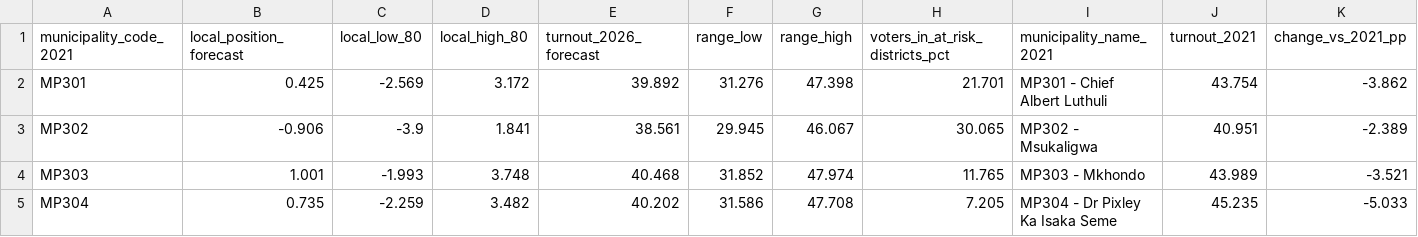
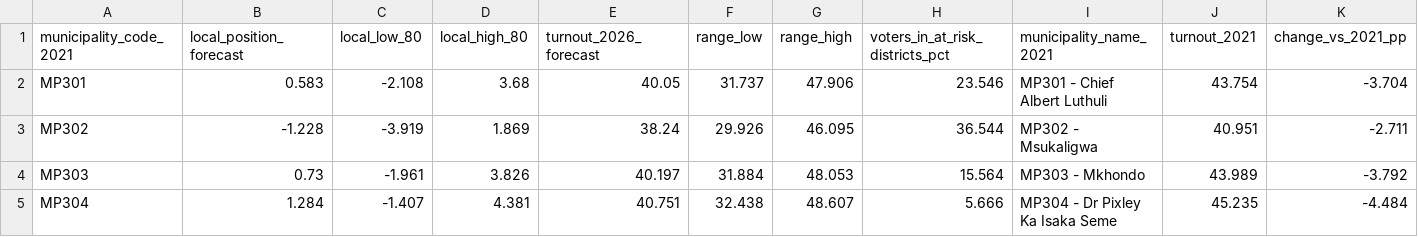
Before and after one commit to jaydenmanca/DIRISA_PROJECT, a CSV file: derived/forecast_2026_municipality.csv, drawn as a sheet; only a part is shown; the diff covers the shown part only.

```diff
--- a/derived/forecast_2026_municipality.csv
+++ b/derived/forecast_2026_municipality.csv
@@ -1,5 +1,5 @@
 municipality_code_2021,local_position_forecast,local_low_80,local_high_80,turnout_2026_forecast,range_low,range_high,voters_in_at_risk_districts_pct,municipality_name_2021,turnout_2021,change_vs_2021_pp
-MP301,0.425,-2.569,3.172,39.892,31.276,47.398,21.701,MP301 - Chief Albert Luthuli,43.754,-3.862
-MP302,-0.906,-3.9,1.841,38.561,29.945,46.067,30.065,MP302 - Msukaligwa,40.951,-2.389
-MP303,1.001,-1.993,3.748,40.468,31.852,47.974,11.765,MP303 - Mkhondo,43.989,-3.521
-MP304,0.735,-2.259,3.482,40.202,31.586,47.708,7.205,MP304 - Dr Pixley Ka Isaka Seme,45.235,-5.033
+MP301,0.583,-2.108,3.68,40.05,31.737,47.906,23.546,MP301 - Chief Albert Luthuli,43.754,-3.704
+MP302,-1.228,-3.919,1.869,38.24,29.926,46.095,36.544,MP302 - Msukaligwa,40.951,-2.711
+MP303,0.73,-1.961,3.826,40.197,31.884,48.053,15.564,MP303 - Mkhondo,43.989,-3.792
+MP304,1.284,-1.407,4.381,40.751,32.438,48.607,5.666,MP304 - Dr Pixley Ka Isaka Seme,45.235,-4.484
```
Also changed, not shown: 103 edited cells elsewhere in this file, derived/feature_dictionary.csv, derived/gap_breakdown.csv, 23 other files.
